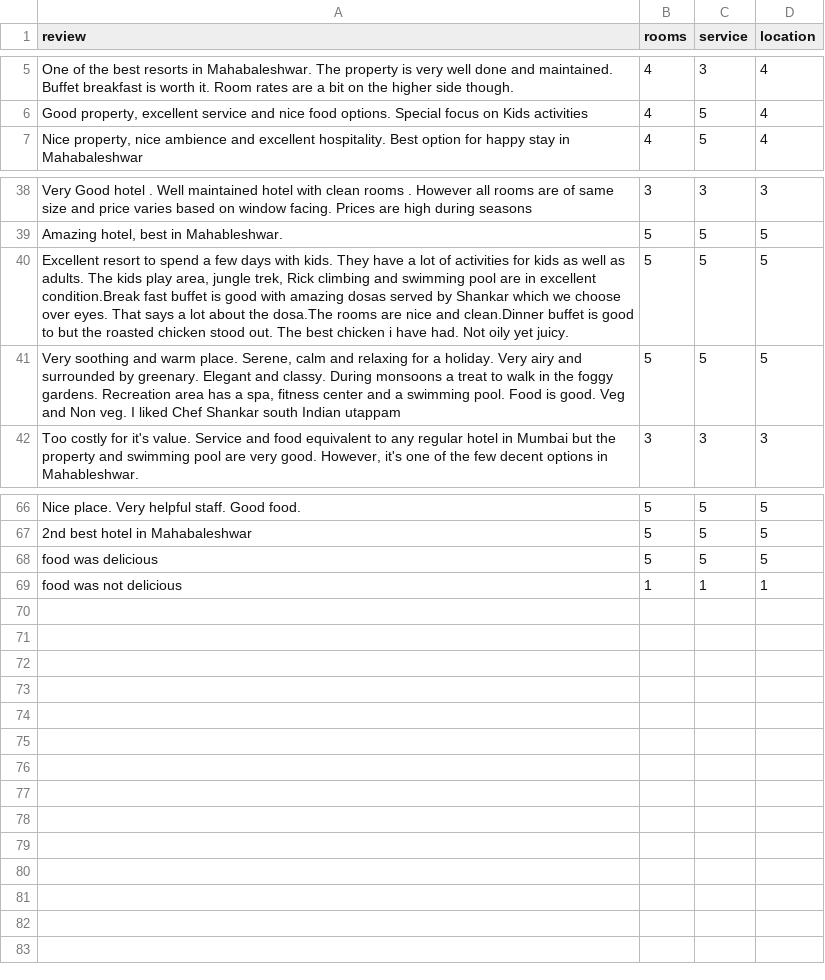
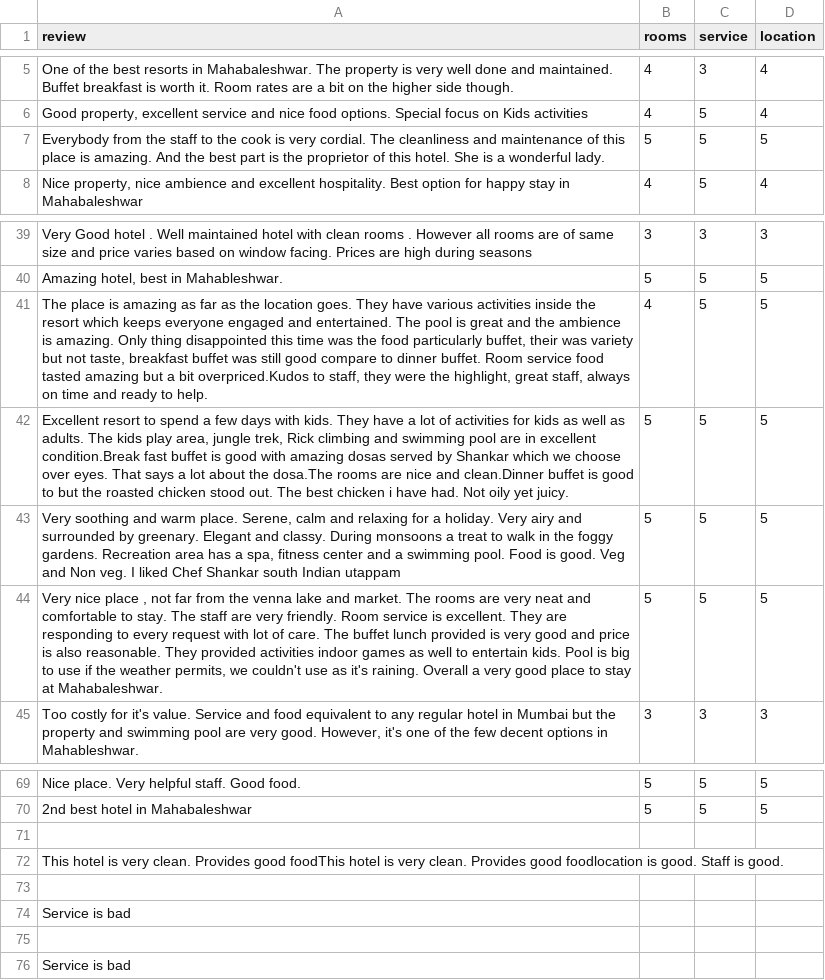
Before and after one commit to RajnandiniIngale/Help_Tourist_1, a CSV file: keys_hotel.csv, drawn as a sheet; only a part is shown, gaps mark what is left out; addresses are those after the commit; the diff names each change by its address in the sheet, - before the commit and + after, or states it on an @@ line.

```diff
--- a/keys_hotel.csv
+++ b/keys_hotel.csv
+row 7: Everybody from the staff to the cook is very cordial. The cleanliness and maintenance of this place is amazing. And the best part is the proprietor of this hotel. She is a wonderful lady. | 5 | 5 | 5
+row 41: The place is amazing as far as the location goes. They have various activities inside the resort which keeps everyone engaged and entertained. The pool is great and the ambience is amazing. Only thing disappointed this time was the food particularly buffet, their was variety but not taste, breakfast buffet was still good compare to dinner buffet. Room service food tasted amazing but a bit overpriced.Kudos to staff, they were the highlight, great staff, always on time and ready to help. | 4 | 5 | 5
+row 44: Very nice place , not far from the venna lake and market. The rooms are very neat and comfortable to stay. The staff are very friendly. Room service is excellent. They are responding to every request with lot of care. The buffet lunch provided is very good and price is also reasonable. They provided activities indoor games as well to entertain kids. Pool is big to use if the weather permits, we couldn't use as it's raining. Overall a very good place to stay at Mahabaleshwar. | 5 | 5 | 5
-row 71: food was delicious | 5 | 5 | 5
+row 71: (empty)
+row 72: This hotel is very clean. Provides good foodThis hotel is very clean. Provides good foodlocation is good. Staff is good.
-row 73: food was not delicious | 1 | 1 | 1
+row 73: (empty)
+row 74: Service is bad
+row 75: (empty)
+row 76: Service is bad
```
Also changed, not shown: test.csv, 7 other files.
